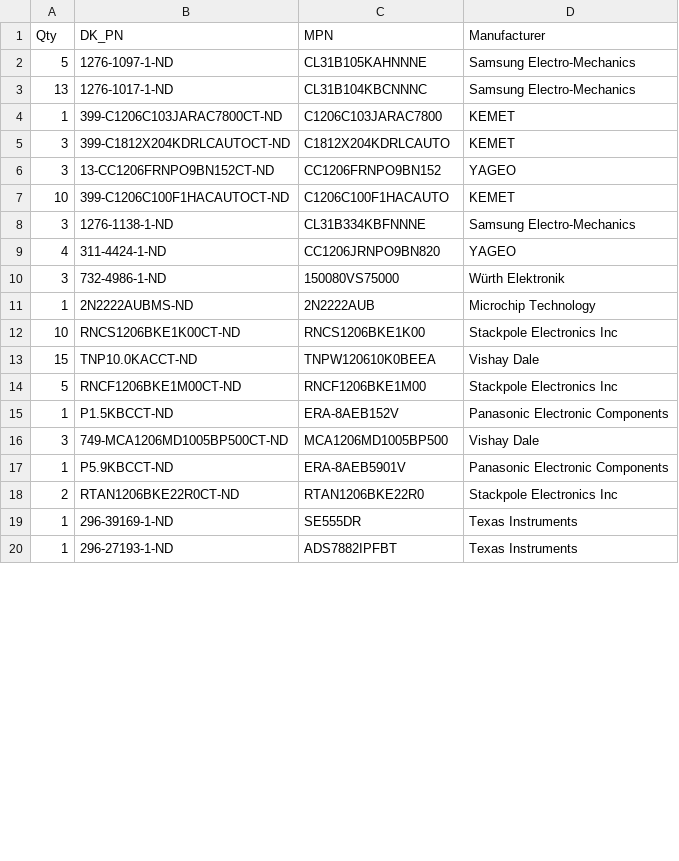
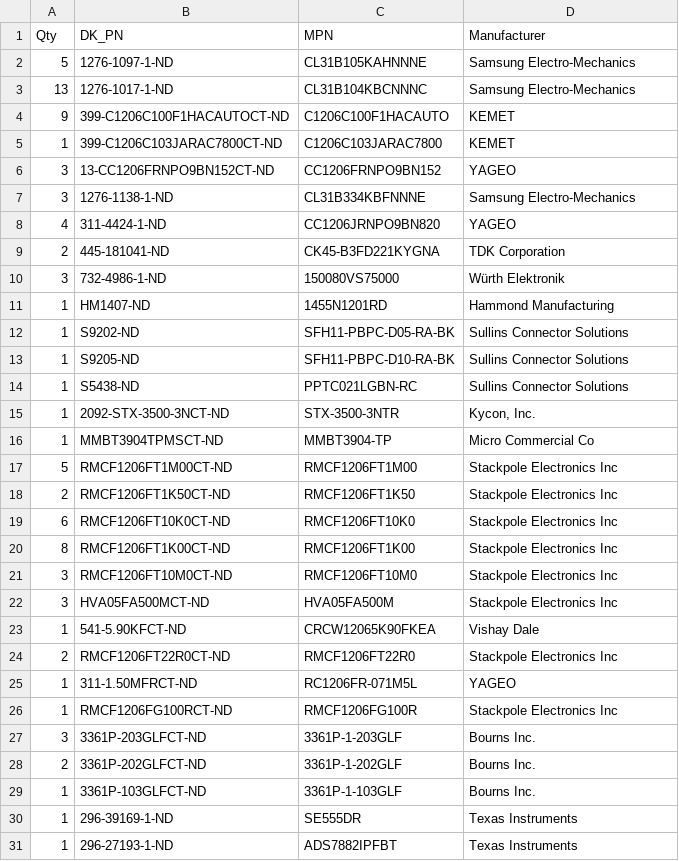
Before and after one commit to jjCSE113NMT/dsp-neutron-spectrometer, a CSV file: PCB/Panoptes.csv, drawn as a sheet; only a part is shown; the diff covers the shown part only.

```diff
--- a/PCB/Panoptes.csv
+++ b/PCB/Panoptes.csv
@@ -3,17 +3,28 @@ Qty,DK_PN,MPN,Manufacturer
 13,1276-1017-1-ND,CL31B104KBCNNNC,Samsung Electro-Mechanics
+9,399-C1206C100F1HACAUTOCT-ND,C1206C100F1HACAUTO,KEMET
 1,399-C1206C103JARAC7800CT-ND,C1206C103JARAC7800,KEMET
-3,399-C1812X204KDRLCAUTOCT-ND,C1812X204KDRLCAUTO,KEMET
 3,13-CC1206FRNPO9BN152CT-ND,CC1206FRNPO9BN152,YAGEO
-10,399-C1206C100F1HACAUTOCT-ND,C1206C100F1HACAUTO,KEMET
 3,1276-1138-1-ND,CL31B334KBFNNNE,Samsung Electro-Mechanics
 4,311-4424-1-ND,CC1206JRNPO9BN820,YAGEO
+2,445-181041-ND,CK45-B3FD221KYGNA,TDK Corporation
 3,732-4986-1-ND,150080VS75000,Würth Elektronik
-1,2N2222AUBMS-ND,2N2222AUB,Microchip Technology
-10,RNCS1206BKE1K00CT-ND,RNCS1206BKE1K00,Stackpole Electronics Inc
-15,TNP10.0KACCT-ND,TNPW120610K0BEEA,Vishay Dale
-5,RNCF1206BKE1M00CT-ND,RNCF1206BKE1M00,Stackpole Electronics Inc
-1,P1.5KBCCT-ND,ERA-8AEB152V,Panasonic Electronic Components
-3,749-MCA1206MD1005BP500CT-ND,MCA1206MD1005BP500,Vishay Dale
-1,P5.9KBCCT-ND,ERA-8AEB5901V,Panasonic Electronic Components
-2,RTAN1206BKE22R0CT-ND,RTAN1206BKE22R0,Stackpole Electronics Inc
+1,HM1407-ND,1455N1201RD,Hammond Manufacturing
+1,S9202-ND,SFH11-PBPC-D05-RA-BK,Sullins Connector Solutions
+1,S9205-ND,SFH11-PBPC-D10-RA-BK,Sullins Connector Solutions
+1,S5438-ND,PPTC021LGBN-RC,Sullins Connector Solutions
+1,2092-STX-3500-3NCT-ND,STX-3500-3NTR,"Kycon, Inc."
+1,MMBT3904TPMSCT-ND,MMBT3904-TP,Micro Commercial Co
+5,RMCF1206FT1M00CT-ND,RMCF1206FT1M00,Stackpole Electronics Inc
+2,RMCF1206FT1K50CT-ND,RMCF1206FT1K50,Stackpole Electronics Inc
+6,RMCF1206FT10K0CT-ND,RMCF1206FT10K0,Stackpole Electronics Inc
+8,RMCF1206FT1K00CT-ND,RMCF1206FT1K00,Stackpole Electronics Inc
+3,RMCF1206FT10M0CT-ND,RMCF1206FT10M0,Stackpole Electronics Inc
+3,HVA05FA500MCT-ND,HVA05FA500M,Stackpole Electronics Inc
+1,541-5.90KFCT-ND,CRCW12065K90FKEA,Vishay Dale
+2,RMCF1206FT22R0CT-ND,RMCF1206FT22R0,Stackpole Electronics Inc
+1,311-1.50MFRCT-ND,RC1206FR-071M5L,YAGEO
+1,RMCF1206FG100RCT-ND,RMCF1206FG100R,Stackpole Electronics Inc
+3,3361P-203GLFCT-ND,3361P-1-203GLF,Bourns Inc.
+2,3361P-202GLFCT-ND,3361P-1-202GLF,Bourns Inc.
+1,3361P-103GLFCT-ND,3361P-1-103GLF,Bourns Inc.
 1,296-39169-1-ND,SE555DR,Texas Instruments
```
Also changed, not shown: 1 added row and 2 removed rows elsewhere in this file, 45 other files.
